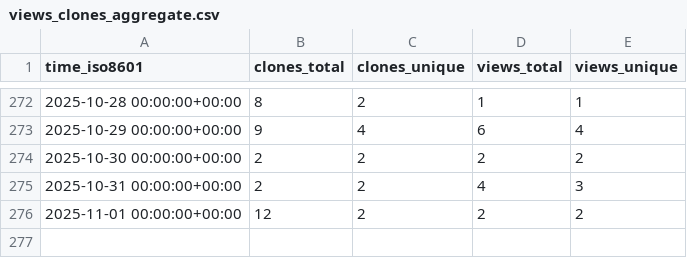
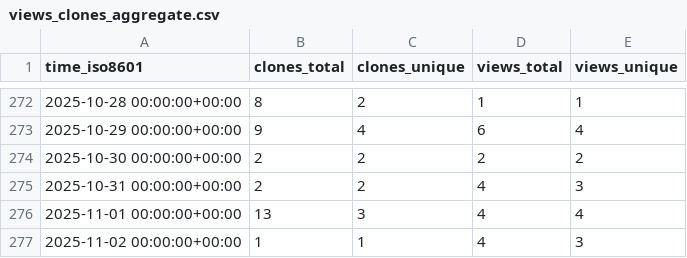
Before and after one commit to peff74/ESP8266_ESP32_Web_File_Manager, a CSV file: peff74/ESP8266_ESP32_Web_File_Manager/ghrs-data/views_clones_aggregate.csv, drawn as a sheet; only a part is shown, gaps mark what is left out.

```diff
--- a/peff74/ESP8266_ESP32_Web_File_Manager/ghrs-data/views_clones_aggregate.csv
+++ b/peff74/ESP8266_ESP32_Web_File_Manager/ghrs-data/views_clones_aggregate.csv
@@ -275,2 +275,3 @@ time_iso8601,clones_total,clones_unique,views_total,views_unique
 2025-10-31 00:00:00+00:00,2,2,4,3
-2025-11-01 00:00:00+00:00,12,2,2,2
+2025-11-01 00:00:00+00:00,13,3,4,4
+2025-11-02 00:00:00+00:00,1,1,4,3
```
Also changed, not shown: 1 other file.
